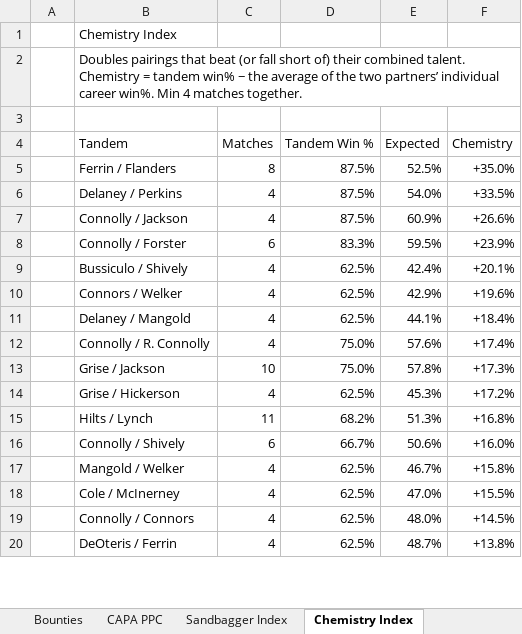
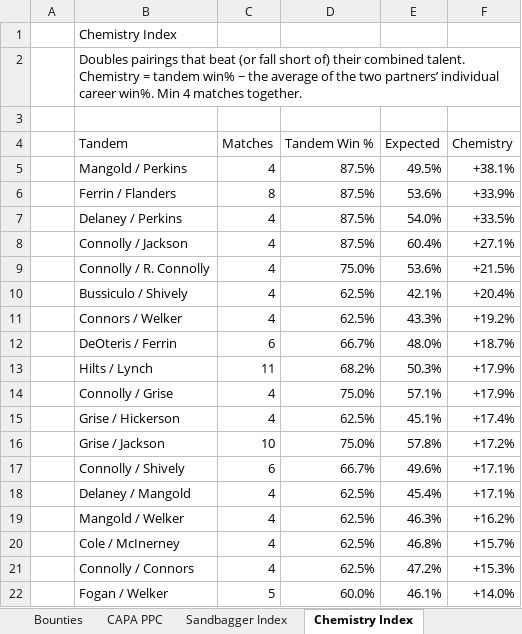
Before and after one commit to craighilts/fbc-data, an Excel workbook: FBC_Data.xlsx, sheet Chemistry Index, drawn as a sheet; only a part is shown; values as stored, in another font and other column widths than the file's, no cell formats; removed rows and columns are numbered as before the commit, all else as after; the diff covers the shown part only; the diff names each change by its address in the sheet, - before the commit and + after, or states it on an @@ line.

```diff
--- a/FBC_Data.xlsx (sheet Chemistry Index)
+++ b/FBC_Data.xlsx (sheet Chemistry Index)
+row 5:  | Mangold / Perkins | 4 | 87.5% | 49.5% | +38.1%
-E6 (Expected): 52.5%
+E6 (Expected): 53.6%
-F6 (Chemistry): +35.0%
+F6 (Chemistry): +33.9%
-E8 (Expected): 60.9%
+E8 (Expected): 60.4%
-F8 (Chemistry): +26.6%
+F8 (Chemistry): +27.1%
-row 8:  | Connolly / Forster | 6 | 83.3% | 59.5% | +23.9%
+row 9:  | Connolly / R. Connolly | 4 | 75.0% | 53.6% | +21.5%
-E10 (Expected): 42.4%
+E10 (Expected): 42.1%
-F10 (Chemistry): +20.1%
+F10 (Chemistry): +20.4%
-E11 (Expected): 42.9%
+E11 (Expected): 43.3%
-F11 (Chemistry): +19.6%
+F11 (Chemistry): +19.2%
-row 11:  | Delaney / Mangold | 4 | 62.5% | 44.1% | +18.4%
-row 12:  | Connolly / R. Connolly | 4 | 75.0% | 57.6% | +17.4%
+row 12:  | DeOteris / Ferrin | 6 | 66.7% | 48.0% | +18.7%
+row 13:  | Hilts / Lynch | 11 | 68.2% | 50.3% | +17.9%
+row 14:  | Connolly / Grise | 4 | 75.0% | 57.1% | +17.9%
+row 15:  | Grise / Hickerson | 4 | 62.5% | 45.1% | +17.4%
-F16 (Chemistry): +17.3%
+F16 (Chemistry): +17.2%
-row 14:  | Grise / Hickerson | 4 | 62.5% | 45.3% | +17.2%
-row 15:  | Hilts / Lynch | 11 | 68.2% | 51.3% | +16.8%
-E17 (Expected): 50.6%
+E17 (Expected): 49.6%
-F17 (Chemistry): +16.0%
+F17 (Chemistry): +17.1%
+row 18:  | Delaney / Mangold | 4 | 62.5% | 45.4% | +17.1%
-E19 (Expected): 46.7%
+E19 (Expected): 46.3%
-F19 (Chemistry): +15.8%
+F19 (Chemistry): +16.2%
-E20 (Expected): 47.0%
+E20 (Expected): 46.8%
-F20 (Chemistry): +15.5%
+F20 (Chemistry): +15.7%
-E21 (Expected): 48.0%
+E21 (Expected): 47.2%
-F21 (Chemistry): +14.5%
+F21 (Chemistry): +15.3%
-row 20:  | DeOteris / Ferrin | 4 | 62.5% | 48.7% | +13.8%
+row 22:  | Fogan / Welker | 5 | 60.0% | 46.1% | +14.0%
```
Also changed, not shown: 20 added rows, 14 removed rows and 47 edited cells elsewhere in this sheet, sheet CAPA PPC, sheet Form Guide, sheet Clutch Rating, sheet Sandbagger Index, sheet Pythagorean Luck, sheet Streak Tracker, 1 more sheet, cell formats, 3 other files.
